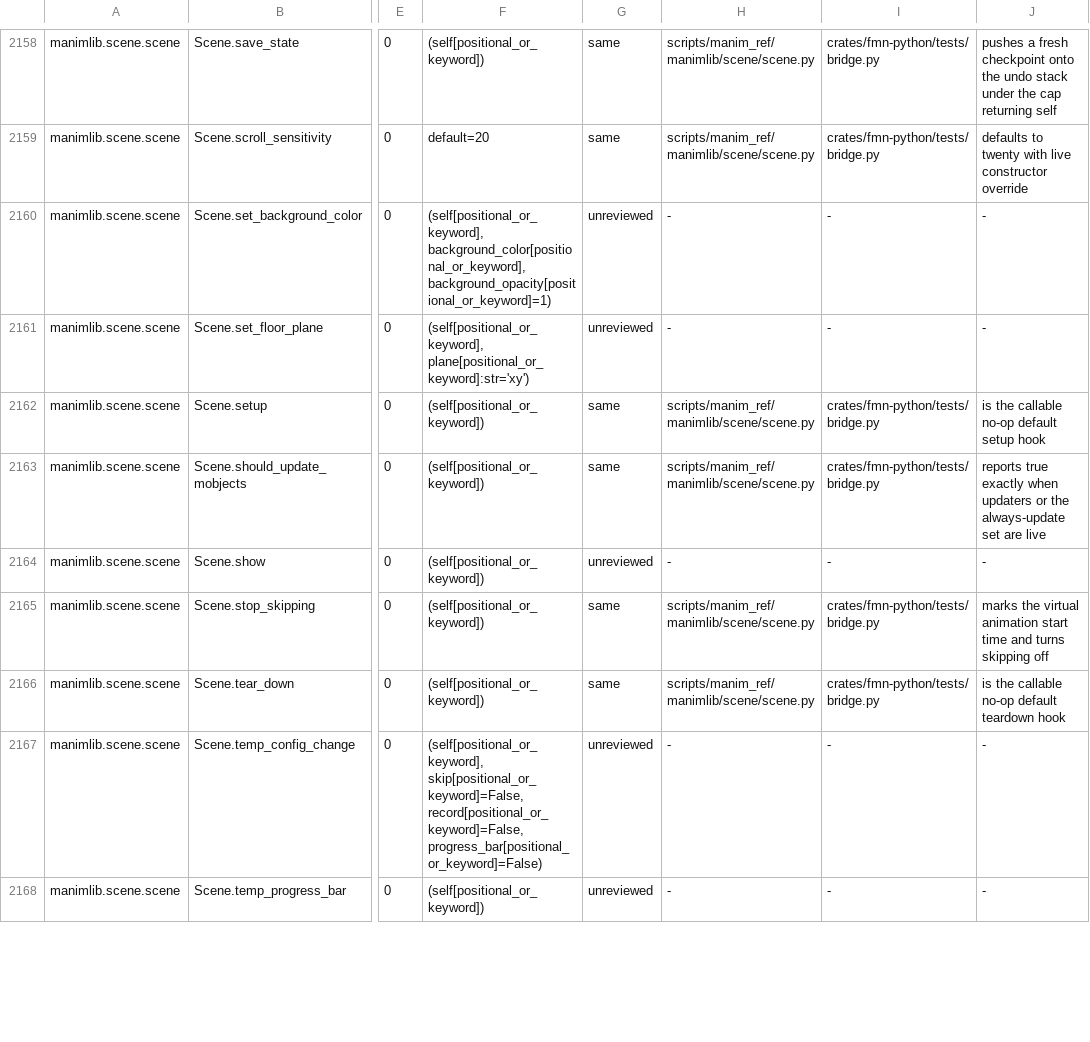
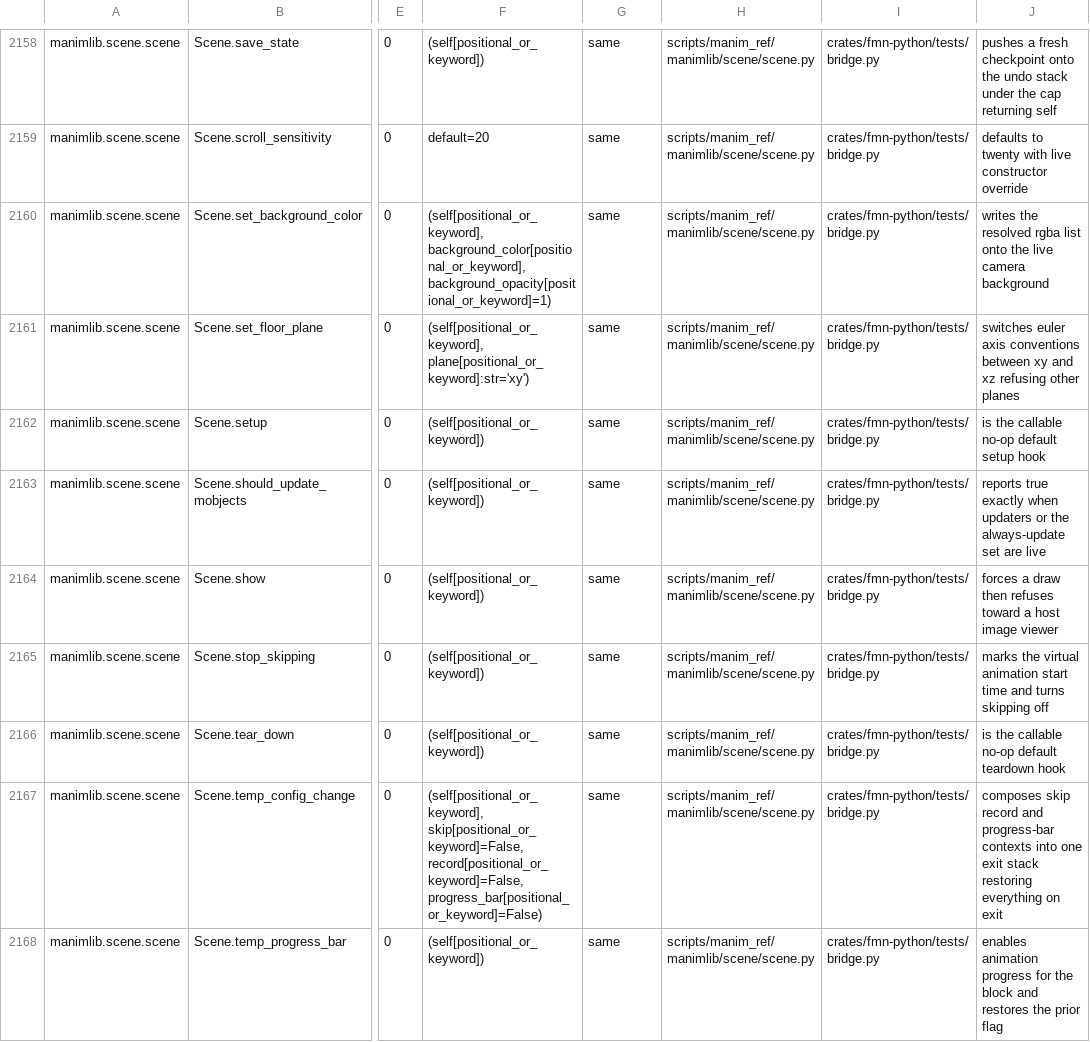
Before and after one commit to Dicklesworthstone/franken_manim, a TSV file: docs/api/ledger.tsv, drawn as a sheet; only a part is shown, gaps mark what is left out; the diff covers the shown part only; the diff names each change by its address in the sheet, - before the commit and + after, or states it on an @@ line.

Commit message:
feat(python)+ledger: rule Scene interaction/capability/time surface tranche B (fm-5wq.4)
35 same rulings across the scene shelf's second half: wait family
delegating to the native clock, host-free event handlers (hover/drag pan,
ctrl-z undo and ctrl-shift-z redo wiring past the Reference ordering bug,
quit chord), capability refusals (interact/embed/show/temp_record),
temp_* context composition, fps time-progressions, pre/post play,
begin_animations adoption and the progress march pinned under forced
skipping (live emission belongs to the native encoder). Coverage
1099/2483 reviewed (44.3%), ratchet 2c7a1c16. api_schema 22/22 GREEN;
bridge suite GREEN.

```diff
--- a/docs/api/ledger.tsv
+++ b/docs/api/ledger.tsv
-G2160:G2161: unreviewed
+G2160:G2161: same
-H2160:H2161: -
+H2160:H2161: scripts/manim_ref/manimlib/scene/scene.py
-I2160:I2161: -
+I2160:I2161: crates/fmn-python/tests/bridge.py
-J2160: -
+J2160: writes the resolved rgba list onto the live camera background
-J2161: -
+J2161: switches euler axis conventions between xy and xz refusing other planes
-G2164: unreviewed
+G2164: same
-H2164: -
+H2164: scripts/manim_ref/manimlib/scene/scene.py
-I2164: -
+I2164: crates/fmn-python/tests/bridge.py
-J2164: -
+J2164: forces a draw then refuses toward a host image viewer
-G2167:G2168: unreviewed
+G2167:G2168: same
-H2167:H2168: -
+H2167:H2168: scripts/manim_ref/manimlib/scene/scene.py
-I2167:I2168: -
+I2167:I2168: crates/fmn-python/tests/bridge.py
-J2167: -
+J2167: composes skip record and progress-bar contexts into one exit stack restoring everything on exit
-J2168: -
+J2168: enables animation progress for the block and restores the prior flag
```
Also changed, not shown: 120 edited cells elsewhere in this file, 5 other files.
